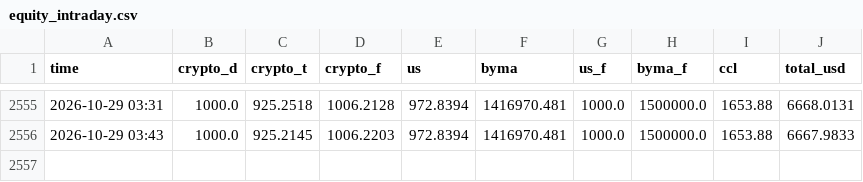
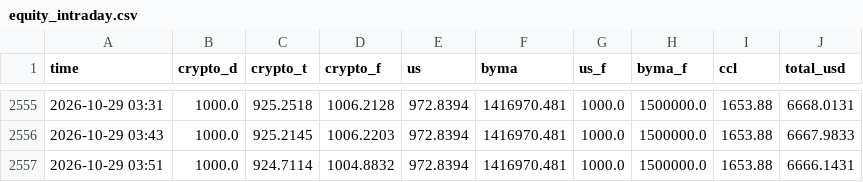
Before and after one commit to ivanbarone0114-wq/Trading-Bot, a CSV file: state/equity_intraday.csv, drawn as a sheet; only a part is shown, gaps mark what is left out.

```diff
--- a/state/equity_intraday.csv
+++ b/state/equity_intraday.csv
@@ -2556 +2556,2 @@ time,crypto_d,crypto_t,crypto_f,us,byma,us_f,byma_f,ccl,total_usd
 2026-10-29 03:43,1000.0,925.2145,1006.2203,972.8394,1416970.481,1000.0,1500000.0,1653.88,6667.9833
+2026-10-29 03:51,1000.0,924.7114,1004.8832,972.8394,1416970.481,1000.0,1500000.0,1653.88,6666.1431
```
Also changed, not shown: 2 other files.
